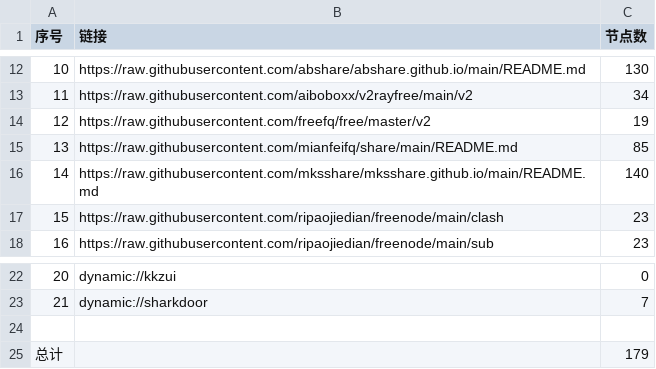
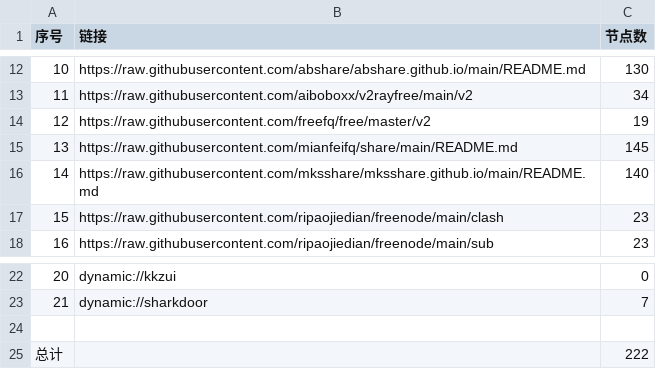
Before and after one commit to yaney01/NoMoreWalls, a CSV file: list_result.csv, drawn as a sheet; only a part is shown, gaps mark what is left out.

```diff
--- a/list_result.csv
+++ b/list_result.csv
@@ -14,3 +14,3 @@
 12,https://raw.githubusercontent.com/freefq/free/master/v2,19
-13,https://raw.githubusercontent.com/mianfeifq/share/main/README.md,85
+13,https://raw.githubusercontent.com/mianfeifq/share/main/README.md,145
 14,https://raw.githubusercontent.com/mksshare/mksshare.github.io/main/README.md,140
@@ -24,2 +24,2 @@
 
-总计,,179
+总计,,222
```
Also changed, not shown: 13 other files.
